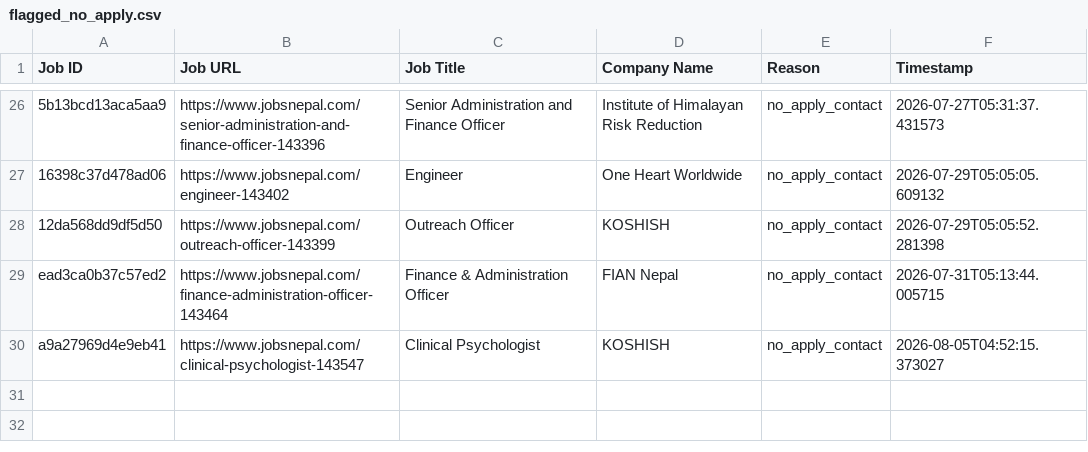
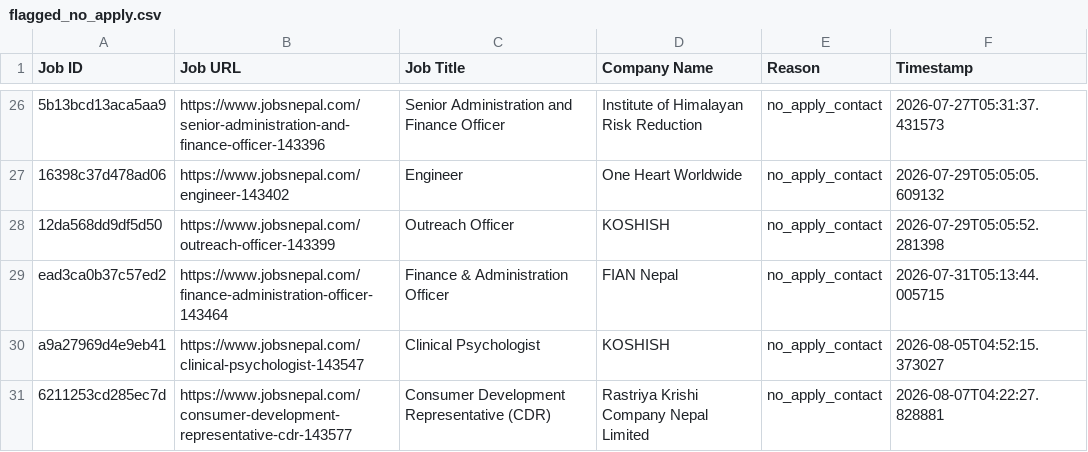
Before and after one commit to projectfetcher/np, a CSV file: flagged_no_apply.csv, drawn as a sheet; only a part is shown, gaps mark what is left out; the diff names each change by its address in the sheet, - before the commit and + after, or states it on an @@ line.

```diff
--- a/flagged_no_apply.csv
+++ b/flagged_no_apply.csv
+row 31: 6211253cd285ec7d | https://www.jobsnepal.com/consumer-development-representative-cdr-143577 | Consumer Development Representative (CDR) | Rastriya Krishi Company Nepal Limited | no_apply_contact | 2026-08-07T04:22:27.828881
```
Also changed, not shown: 1 other file.
